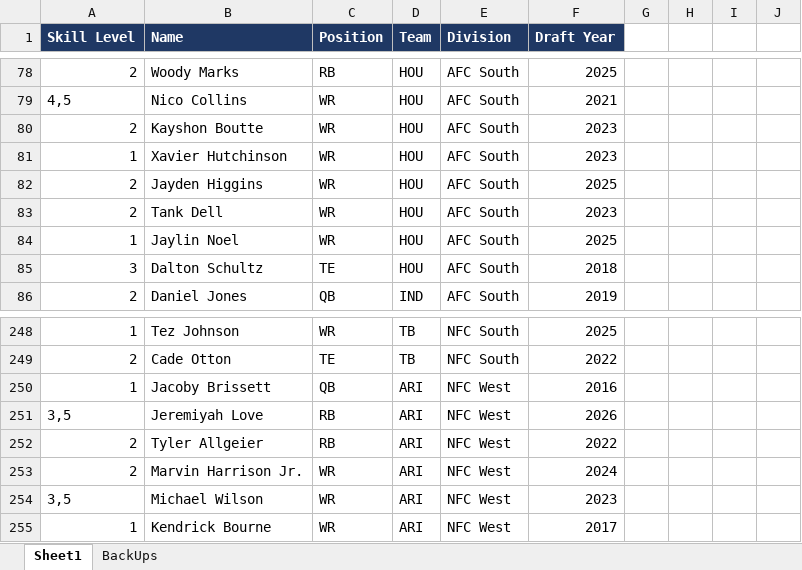
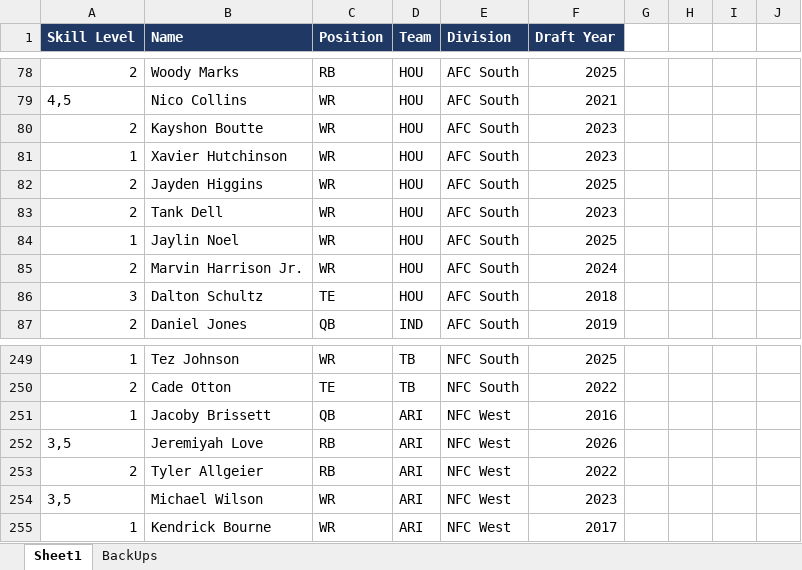
Before and after one commit to jimmya21/FootballUltimateDraft, an Excel workbook: Grid Database.xlsx, sheet Sheet1, drawn as a sheet; only a part is shown, gaps mark what is left out; values as stored, in another font and other column widths than the file's, no borders; removed rows and columns are numbered as before the commit, all else as after; the diff names each change by its address in the sheet, - before the commit and + after, or states it on an @@ line.

Commit message:
Add files via upload

```diff
--- a/Grid Database.xlsx (sheet Sheet1)
+++ b/Grid Database.xlsx (sheet Sheet1)
+row 85: 2 | Marvin Harrison Jr. | WR | HOU | AFC South | 2024
-row 253: 2 | Marvin Harrison Jr. | WR | ARI | NFC West | 2024
```
